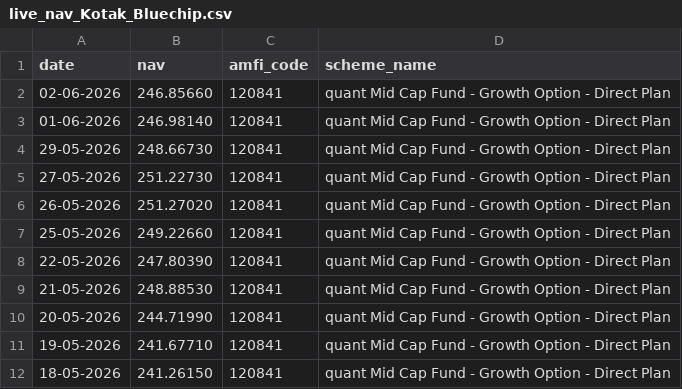
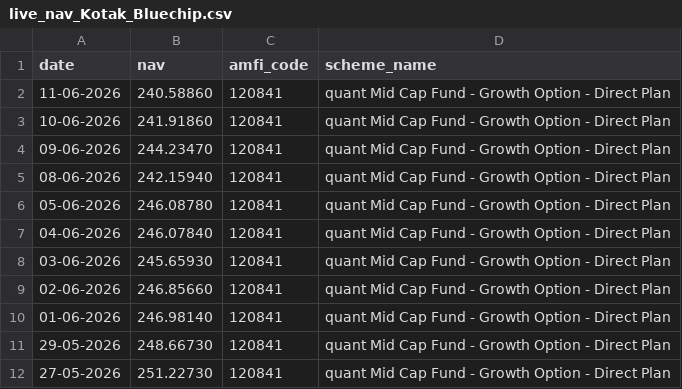
Before and after one commit to naidu-deepika/bluestock-mf-capstone, a CSV file: data/raw/live_nav_Kotak_Bluechip.csv, drawn as a sheet; only a part is shown; the shorter side is filled out with more unchanged rows.

```diff
--- a/data/raw/live_nav_Kotak_Bluechip.csv
+++ b/data/raw/live_nav_Kotak_Bluechip.csv
@@ -1,2 +1,9 @@
 date,nav,amfi_code,scheme_name
+11-06-2026,240.58860,120841,quant Mid Cap Fund - Growth Option - Direct Plan
+10-06-2026,241.91860,120841,quant Mid Cap Fund - Growth Option - Direct Plan
+09-06-2026,244.23470,120841,quant Mid Cap Fund - Growth Option - Direct Plan
+08-06-2026,242.15940,120841,quant Mid Cap Fund - Growth Option - Direct Plan
+05-06-2026,246.08780,120841,quant Mid Cap Fund - Growth Option - Direct Plan
+04-06-2026,246.07840,120841,quant Mid Cap Fund - Growth Option - Direct Plan
+03-06-2026,245.65930,120841,quant Mid Cap Fund - Growth Option - Direct Plan
 02-06-2026,246.85660,120841,quant Mid Cap Fund - Growth Option - Direct Plan
```
Also changed, not shown: data/raw/live_nav_Axis_Bluechip.csv, data/raw/live_nav_HDFC_Top100.csv, 6 other files.
